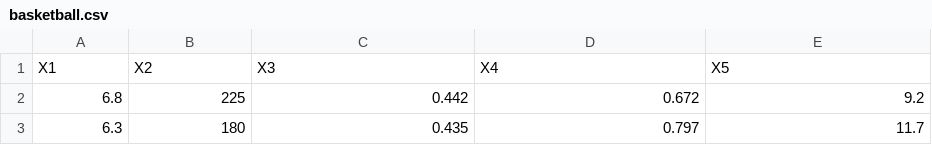
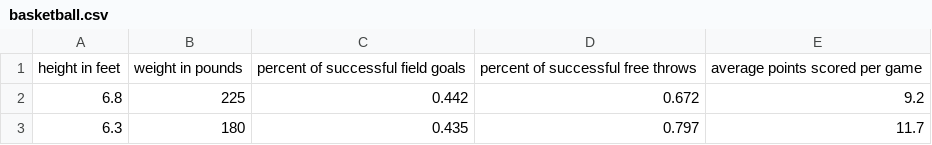
Before and after one commit to LivioLanzo/LinearRegressionPython, a CSV file: Datasets/basketball.csv, drawn as a sheet; only a part is shown.

```diff
--- a/Datasets/basketball.csv
+++ b/Datasets/basketball.csv
@@ -1,2 +1,2 @@
-X1,X2,X3,X4,X5
+height in feet,weight in pounds,percent of successful field goals,percent of successful free throws,average points scored per game
 6.8,225,0.442,0.672,9.2
```
Also changed, not shown: Datasets/all_green_franchise.csv, Datasets/baseball.csv, 2 other files.
